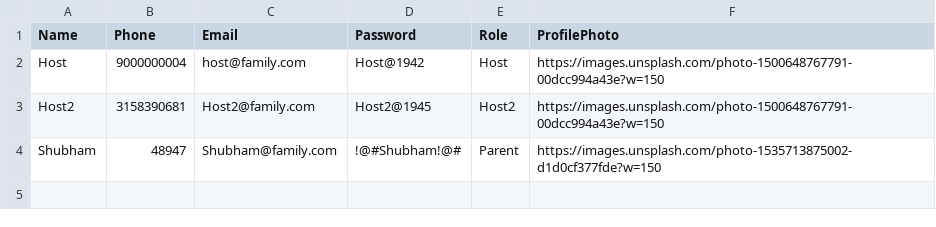
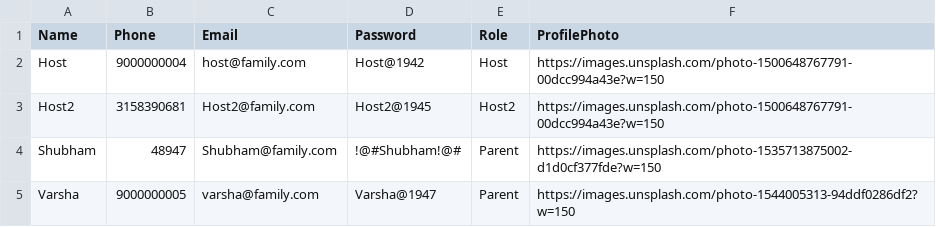
Before and after one commit to shubhamsirse507-jpg/-familysphere, a CSV file: family_members.csv, drawn as a sheet; the diff names each change by its address in the sheet, - before the commit and + after, or states it on an @@ line.

Commit message:
fix: Seed Varsha user permanently and fix session token ID bug in updateProfile

```diff
--- a/family_members.csv
+++ b/family_members.csv
+row 5: Varsha | 9000000005 | varsha@family.com | Varsha@1947 | Parent | https://images.unsplash.com/photo-1544005313-94ddf0286df2?w=150
```
Also changed, not shown: 1 other file.
